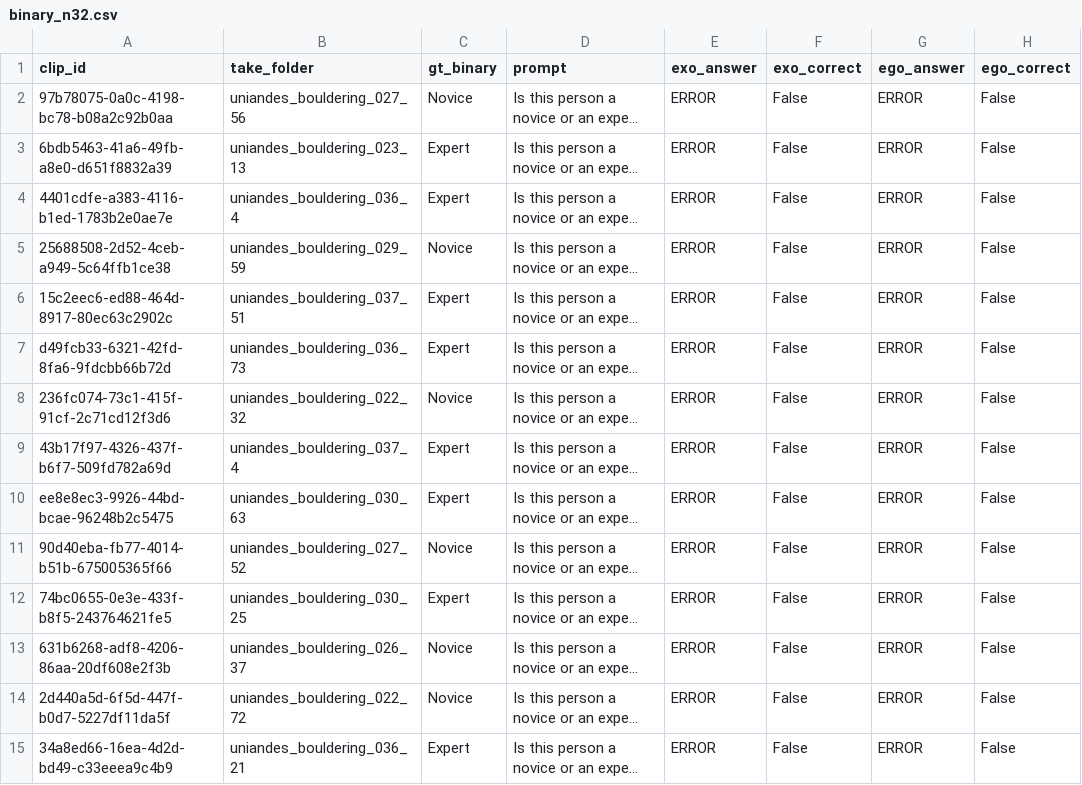
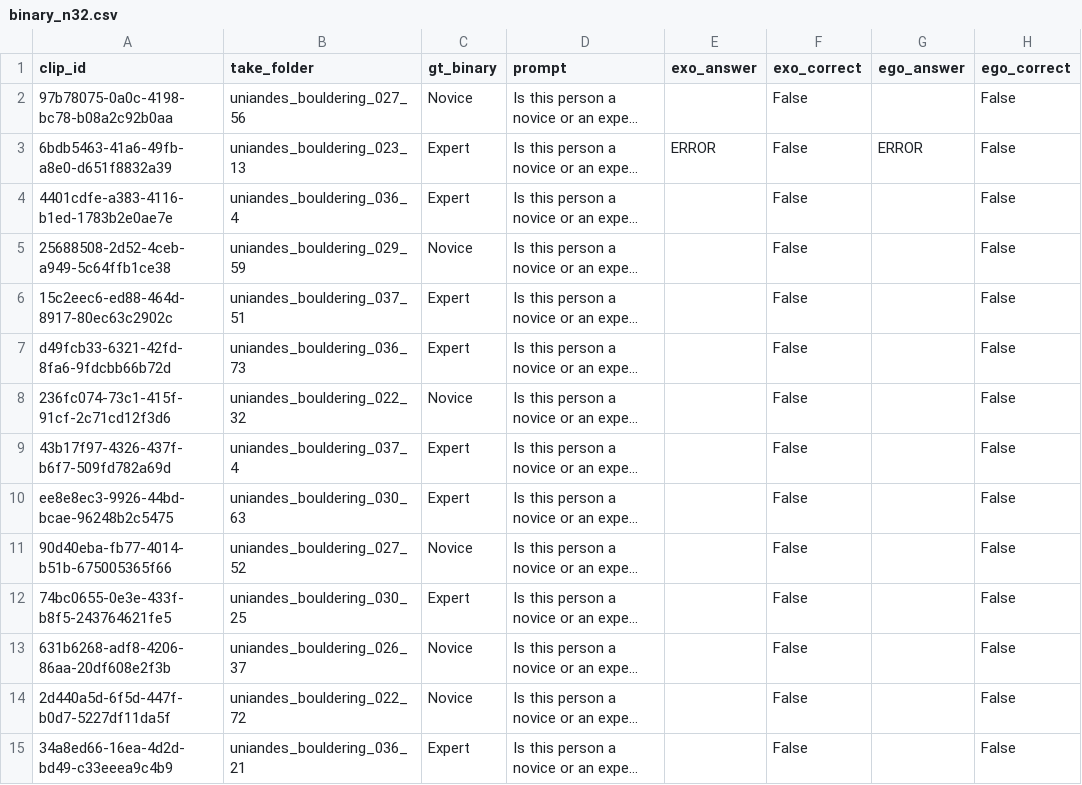
Before and after one commit to Sans532/vlm-dissertation, a CSV file: dissertation_v2/results/videollava/binary_n32.csv, drawn as a sheet; only a part is shown; long unchanged cells end in …; the diff covers the shown part only; the diff names each change by its address in the sheet, - before the commit and + after, or states it on an @@ line.

Commit message:
new results for charts

```diff
--- a/dissertation_v2/results/videollava/binary_n32.csv
+++ b/dissertation_v2/results/videollava/binary_n32.csv
-E2 (exo_answer): ERROR
+E2 (exo_answer): (empty)
-G2 (ego_answer): ERROR
+G2 (ego_answer): (empty)
-E4:E15 (exo_answer): ERROR
+E4:E15 (exo_answer): (empty)
-G4:G15 (ego_answer): ERROR
+G4:G15 (ego_answer): (empty)
```
Also changed, not shown: 70 edited cells elsewhere in this file, 33 other files.
